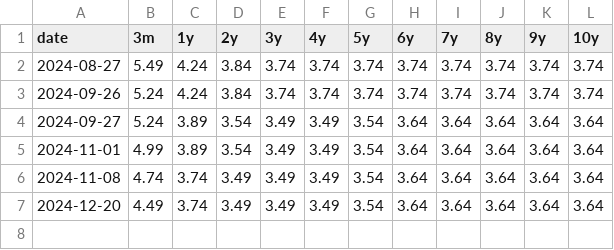
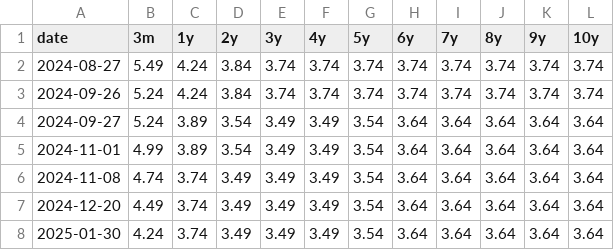
Before and after one commit to flerpan01/interest-rates, a CSV file: swedbank.csv, drawn as a sheet.

```diff
--- a/swedbank.csv
+++ b/swedbank.csv
@@ -7 +7,2 @@ date,3m,1y,2y,3y,4y,5y,6y,7y,8y,9y,10y
 2024-12-20,4.49,3.74,3.49,3.49,3.49,3.54,3.64,3.64,3.64,3.64,3.64
+2025-01-30,4.24,3.74,3.49,3.49,3.49,3.54,3.64,3.64,3.64,3.64,3.64
```
